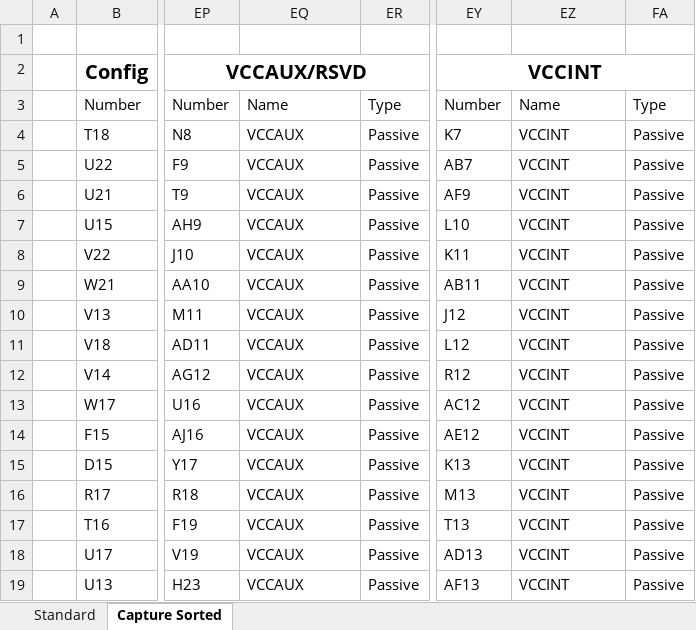
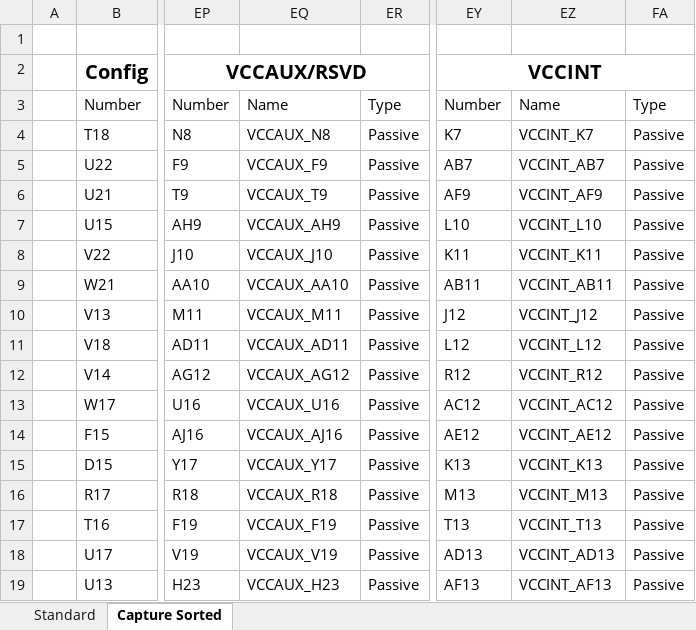
Before and after one commit to zaikoun/cisco-coop-mobo, an Excel workbook: Excel Sheet/XC4VLX80 FF1148.xlsx, sheet Capture Sorted, drawn as a sheet; only a part is shown, gaps mark what is left out; values as stored, in another font and other column widths than the file's, no borders; the diff covers the shown part only; the diff names each change by its address in the sheet, - before the commit and + after, or states it on an @@ line.

Commit message:
finished

```diff
--- a/Excel Sheet/XC4VLX80 FF1148.xlsx (sheet Capture Sorted)
+++ b/Excel Sheet/XC4VLX80 FF1148.xlsx (sheet Capture Sorted)
-EQ4: VCCAUX
+EQ4: VCCAUX_N8
-EZ4: VCCINT
+EZ4: VCCINT_K7
-EQ5: VCCAUX
+EQ5: VCCAUX_F9
-EZ5: VCCINT
+EZ5: VCCINT_AB7
-EQ6: VCCAUX
+EQ6: VCCAUX_T9
-EZ6: VCCINT
+EZ6: VCCINT_AF9
-EQ7: VCCAUX
+EQ7: VCCAUX_AH9
-EZ7: VCCINT
+EZ7: VCCINT_L10
-EQ8: VCCAUX
+EQ8: VCCAUX_J10
-EZ8: VCCINT
+EZ8: VCCINT_K11
-EQ9: VCCAUX
+EQ9: VCCAUX_AA10
-EZ9: VCCINT
+EZ9: VCCINT_AB11
-EQ10: VCCAUX
+EQ10: VCCAUX_M11
-EZ10: VCCINT
+EZ10: VCCINT_J12
-EQ11: VCCAUX
+EQ11: VCCAUX_AD11
-EZ11: VCCINT
+EZ11: VCCINT_L12
-EQ12: VCCAUX
+EQ12: VCCAUX_AG12
-EZ12: VCCINT
+EZ12: VCCINT_R12
-EQ13: VCCAUX
+EQ13: VCCAUX_U16
-EZ13: VCCINT
+EZ13: VCCINT_AC12
-EQ14: VCCAUX
+EQ14: VCCAUX_AJ16
-EZ14: VCCINT
+EZ14: VCCINT_AE12
-EQ15: VCCAUX
+EQ15: VCCAUX_Y17
-EZ15: VCCINT
+EZ15: VCCINT_K13
-EQ16: VCCAUX
+EQ16: VCCAUX_R18
-EZ16: VCCINT
+EZ16: VCCINT_M13
-EQ17: VCCAUX
+EQ17: VCCAUX_F19
-EZ17: VCCINT
+EZ17: VCCINT_T13
-EQ18: VCCAUX
+EQ18: VCCAUX_V19
-EZ18: VCCINT
+EZ18: VCCINT_AD13
-EQ19: VCCAUX
+EQ19: VCCAUX_H23
-EZ19: VCCINT
+EZ19: VCCINT_AF13
```
Also changed, not shown: 60 edited cells elsewhere in this sheet.
